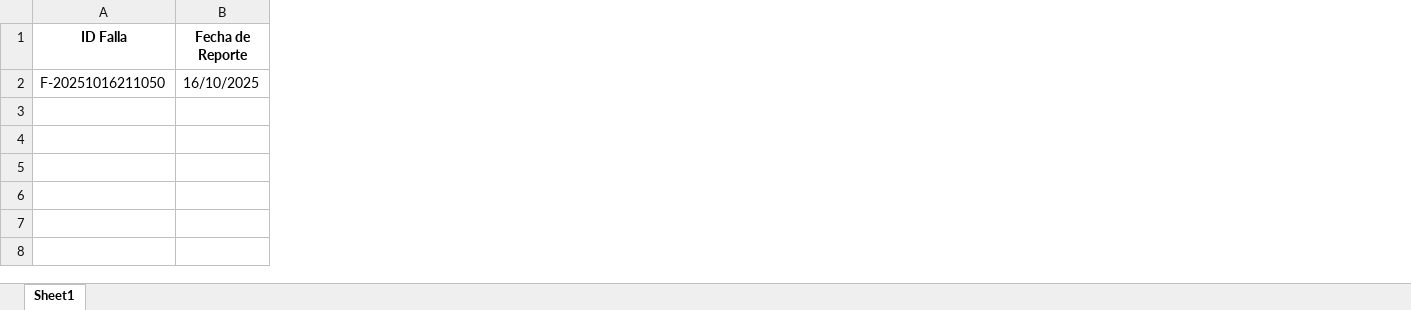
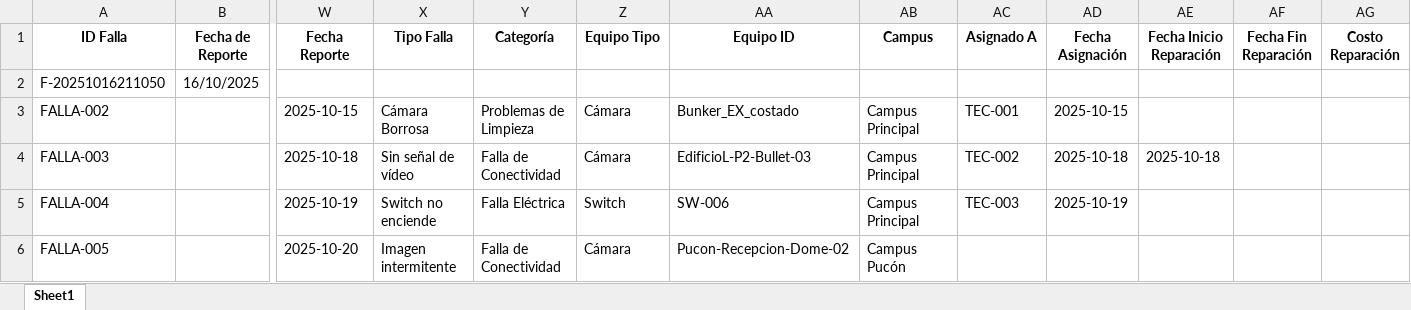
Before and after one commit to ultimocorreoexistente-prog/sistema-camaras-ufro, an Excel workbook: user_input_files/planillas-web/Fallas_Actualizada.xlsx, sheet Sheet1, drawn as a sheet; only a part is shown, gaps mark what is left out; values as stored, in another font and other column widths than the file's, no borders; rows hold the shown columns only; the diff names each change by its address in the sheet, - before the commit and + after, or states it on an @@ line.

```diff
--- a/user_input_files/planillas-web/Fallas_Actualizada.xlsx (sheet Sheet1)
+++ b/user_input_files/planillas-web/Fallas_Actualizada.xlsx (sheet Sheet1)
+column W (Fecha Reporte), empty
+column X (Tipo Falla), empty
+column Y (Categoría), empty
+column Z (Equipo Tipo), empty
+column AA (Equipo ID), empty
+column AB (Campus), empty
+column AC (Asignado A), empty
+column AD (Fecha Asignación), empty
+column AE (Fecha Inicio Reparación), empty
+column AF (Fecha Fin Reparación), empty
+column AG (Costo Reparación), empty
+row 3: FALLA-002 |  | 2025-10-15 | Cámara Borrosa | Problemas de Limpieza | Cámara | Bunker_EX_costado | Campus Principal | TEC-001 | 2025-10-15
+row 4: FALLA-003 |  | 2025-10-18 | Sin señal de vídeo | Falla de Conectividad | Cámara | EdificioL-P2-Bullet-03 | Campus Principal | TEC-002 | 2025-10-18 | 2025-10-18
+row 5: FALLA-004 |  | 2025-10-19 | Switch no enciende | Falla Eléctrica | Switch | SW-006 | Campus Principal | TEC-003 | 2025-10-19
+row 6: FALLA-005 |  | 2025-10-20 | Imagen intermitente | Falla de Conectividad | Cámara | Pucon-Recepcion-Dome-02 | Campus Pucón
```
Also changed, not shown: user_input_files/planillas-web/Equipos_Tecnicos.xlsx, user_input_files/planillas-web/Gabinetes.xlsx, 11 other files.
